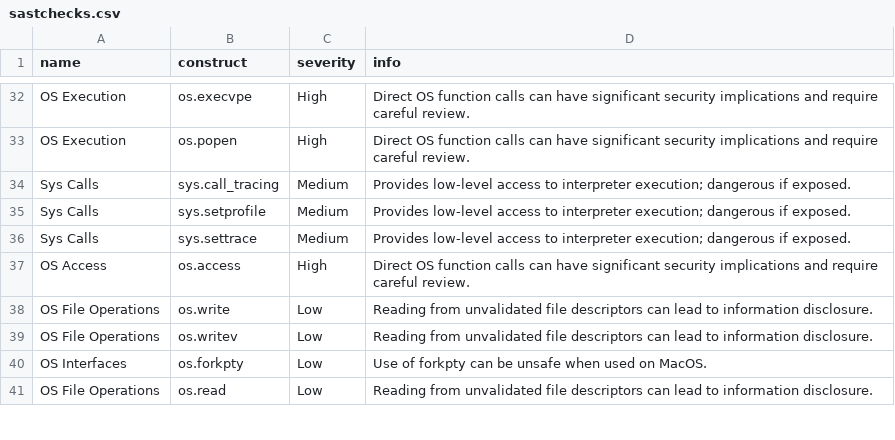
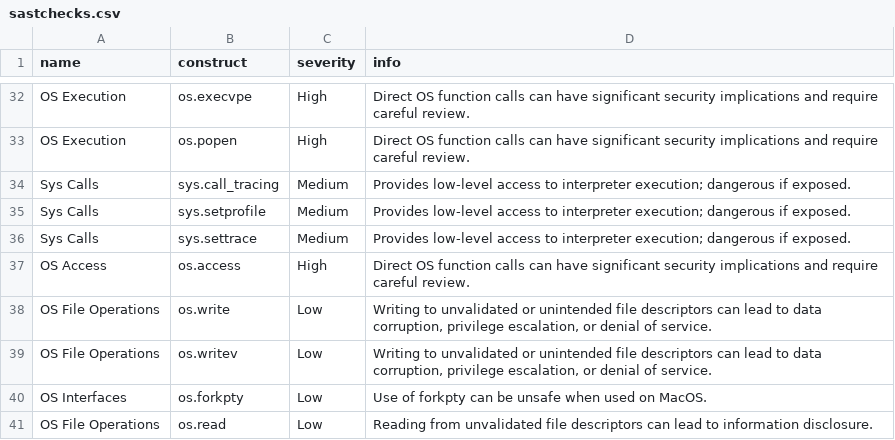
Before and after one commit to nocomplexity/codeaudit, a CSV file: src/codeaudit/data/sastchecks.csv, drawn as a sheet; only a part is shown, gaps mark what is left out.

```diff
--- a/src/codeaudit/data/sastchecks.csv
+++ b/src/codeaudit/data/sastchecks.csv
@@ -37,4 +37,4 @@ Sys Calls,sys.settrace,Medium,Provides low-level access to interpreter execution
 OS Access,os.access,High,Direct OS function calls can have significant security implications and require careful review.
-OS File Operations,os.write,Low,Reading from unvalidated file descriptors can lead to information disclosure.
-OS File Operations,os.writev,Low,Reading from unvalidated file descriptors can lead to information disclosure.
+OS File Operations,os.write,Low,"Writing to unvalidated or unintended file descriptors can lead to data corruption, privilege escalation, or denial of service."
+OS File Operations,os.writev,Low,"Writing to unvalidated or unintended file descriptors can lead to data corruption, privilege escalation, or denial of service."
 OS Interfaces,os.forkpty,Low,Use of forkpty can be unsafe when used on MacOS.
```
Also changed, not shown: 7 other files.
